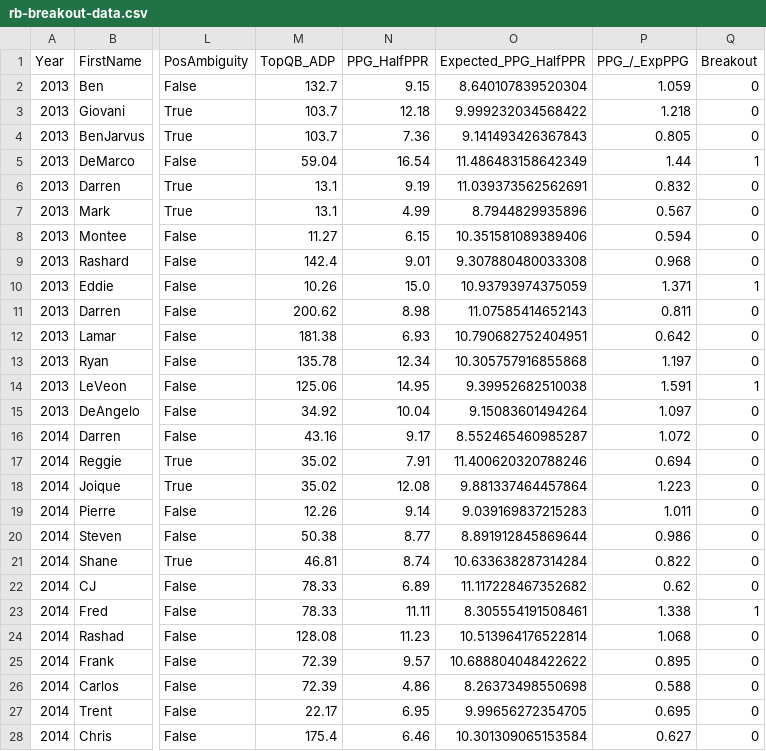
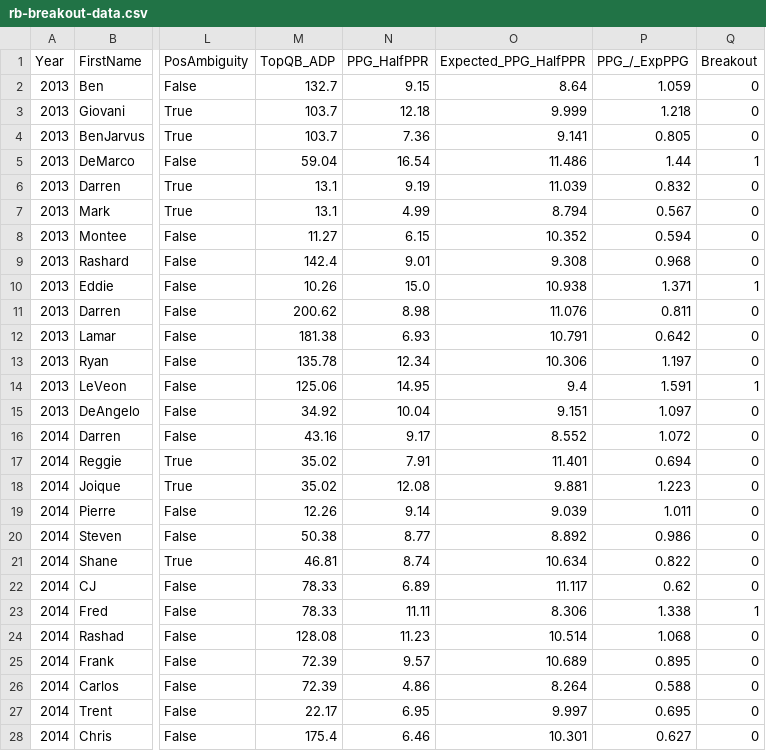
Before and after one commit to BrentonGraham/fantasy-football-ml, a CSV file: breakout-bust-prediction/processed-data/rb-breakout-data.csv, drawn as a sheet; only a part is shown, gaps mark what is left out; the diff covers the shown part only; the diff names each change by its address in the sheet, - before the commit and + after, or states it on an @@ line.

```diff
--- a/breakout-bust-prediction/processed-data/rb-breakout-data.csv
+++ b/breakout-bust-prediction/processed-data/rb-breakout-data.csv
-O2 (Expected_PPG_HalfPPR): 8.640107839520304
+O2 (Expected_PPG_HalfPPR): 8.64
-O3 (Expected_PPG_HalfPPR): 9.999232034568422
+O3 (Expected_PPG_HalfPPR): 9.999
-O4 (Expected_PPG_HalfPPR): 9.141493426367843
+O4 (Expected_PPG_HalfPPR): 9.141
-O5 (Expected_PPG_HalfPPR): 11.486483158642349
+O5 (Expected_PPG_HalfPPR): 11.486
-O6 (Expected_PPG_HalfPPR): 11.039373562562691
+O6 (Expected_PPG_HalfPPR): 11.039
-O7 (Expected_PPG_HalfPPR): 8.7944829935896
+O7 (Expected_PPG_HalfPPR): 8.794
-O8 (Expected_PPG_HalfPPR): 10.351581089389406
+O8 (Expected_PPG_HalfPPR): 10.352
-O9 (Expected_PPG_HalfPPR): 9.307880480033308
+O9 (Expected_PPG_HalfPPR): 9.308
-O10 (Expected_PPG_HalfPPR): 10.93793974375059
+O10 (Expected_PPG_HalfPPR): 10.938
-O11 (Expected_PPG_HalfPPR): 11.07585414652143
+O11 (Expected_PPG_HalfPPR): 11.076
-O12 (Expected_PPG_HalfPPR): 10.790682752404951
+O12 (Expected_PPG_HalfPPR): 10.791
-O13 (Expected_PPG_HalfPPR): 10.305757916855868
+O13 (Expected_PPG_HalfPPR): 10.306
-O14 (Expected_PPG_HalfPPR): 9.39952682510038
+O14 (Expected_PPG_HalfPPR): 9.4
-O15 (Expected_PPG_HalfPPR): 9.15083601494264
+O15 (Expected_PPG_HalfPPR): 9.151
-O16 (Expected_PPG_HalfPPR): 8.552465460985287
+O16 (Expected_PPG_HalfPPR): 8.552
-O17 (Expected_PPG_HalfPPR): 11.400620320788246
+O17 (Expected_PPG_HalfPPR): 11.401
-O18 (Expected_PPG_HalfPPR): 9.881337464457864
+O18 (Expected_PPG_HalfPPR): 9.881
-O19 (Expected_PPG_HalfPPR): 9.039169837215283
+O19 (Expected_PPG_HalfPPR): 9.039
-O20 (Expected_PPG_HalfPPR): 8.891912845869644
+O20 (Expected_PPG_HalfPPR): 8.892
-O21 (Expected_PPG_HalfPPR): 10.633638287314284
+O21 (Expected_PPG_HalfPPR): 10.634
-O22 (Expected_PPG_HalfPPR): 11.117228467352682
+O22 (Expected_PPG_HalfPPR): 11.117
-O23 (Expected_PPG_HalfPPR): 8.305554191508461
+O23 (Expected_PPG_HalfPPR): 8.306
-O24 (Expected_PPG_HalfPPR): 10.513964176522814
+O24 (Expected_PPG_HalfPPR): 10.514
-O25 (Expected_PPG_HalfPPR): 10.688804048422622
+O25 (Expected_PPG_HalfPPR): 10.689
-O26 (Expected_PPG_HalfPPR): 8.26373498550698
+O26 (Expected_PPG_HalfPPR): 8.264
-O27 (Expected_PPG_HalfPPR): 9.99656272354705
+O27 (Expected_PPG_HalfPPR): 9.997
-O28 (Expected_PPG_HalfPPR): 10.301309065153584
+O28 (Expected_PPG_HalfPPR): 10.301
```
Also changed, not shown: 159 edited cells elsewhere in this file, breakout-bust-prediction/processed-data/rb-bust-data.csv, breakout-bust-prediction/processed-data/wr-breakout-data.csv, 3 other files.
